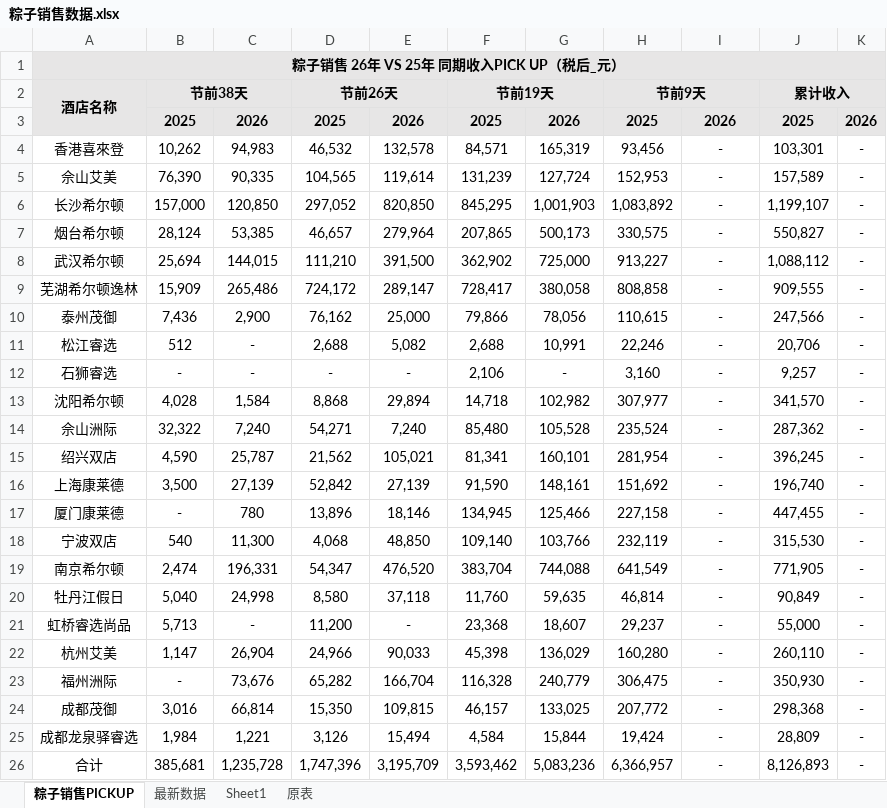
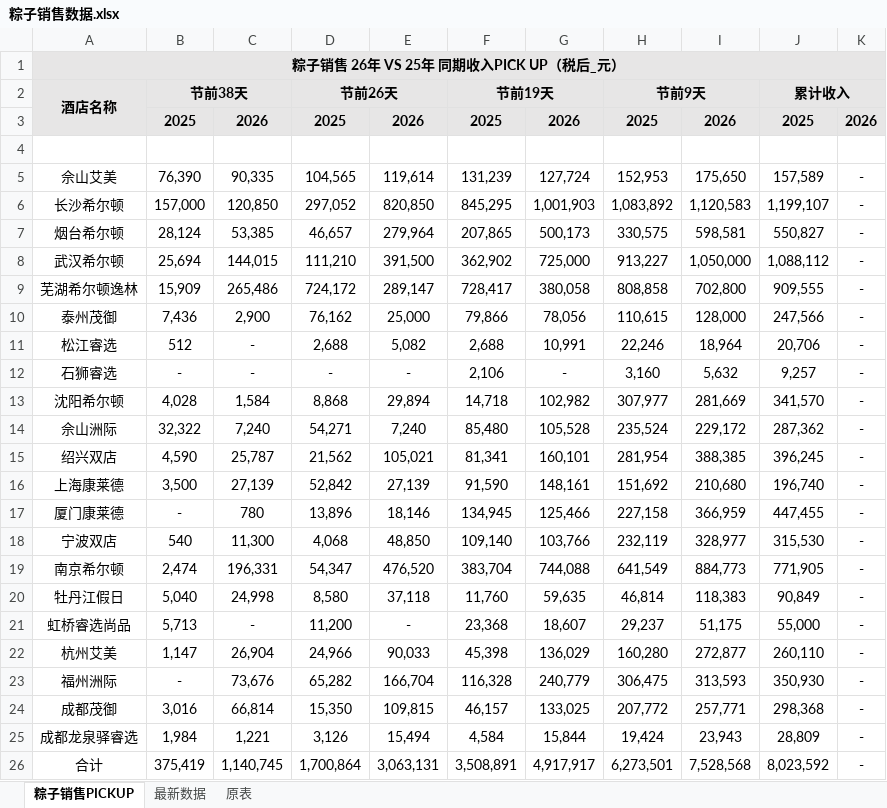
Before and after one commit to chenjiesammi/zongzi-s, an Excel workbook: 粽子销售数据.xlsx, sheet 粽子销售PICKUP, drawn as a sheet; values as stored, in another font and other column widths than the file's, no borders; the diff names each change by its address in the sheet, - before the commit and + after, or states it on an @@ line.

```diff
--- a/粽子销售数据.xlsx (sheet 粽子销售PICKUP)
+++ b/粽子销售数据.xlsx (sheet 粽子销售PICKUP)
@@ sheet tab hidden: Sheet1 @@
-row 4: 香港喜來登 | 10,262 | 94,983 | 46,532 | 132,578 | 84,571 | 165,319 | 93,456 | - | 103,301 | -
+row 4: (empty)
-I5: -
+I5: 175,650
-I6: -
+I6: 1,120,583
-I7: -
+I7: 598,581
-I8: -
+I8: 1,050,000
-I9: -
+I9: 702,800
-I10: -
+I10: 128,000
-I11: -
+I11: 18,964
-I12: -
+I12: 5,632
-I13: -
+I13: 281,669
-I14: -
+I14: 229,172
-I15: -
+I15: 388,385
-I16: -
+I16: 210,680
-I17: -
+I17: 366,959
-I18: -
+I18: 328,977
-I19: -
+I19: 884,773
-I20: -
+I20: 118,383
-I21: -
+I21: 51,175
-I22: -
+I22: 272,877
-I23: -
+I23: 313,593
-I24: -
+I24: 257,771
-I25: -
+I25: 23,943
-B26: 385,681
+B26: 375,419
-C26: 1,235,728
+C26: 1,140,745
-D26: 1,747,396
+D26: 1,700,864
-E26: 3,195,709
+E26: 3,063,131
-F26: 3,593,462
+F26: 3,508,891
-G26: 5,083,236
+G26: 4,917,917
-H26: 6,366,957
+H26: 6,273,501
-I26: -
+I26: 7,528,568
-J26: 8,126,893
+J26: 8,023,592
```
Also changed, not shown: sheet 原表, sheet 最新数据, charts or pictures.
